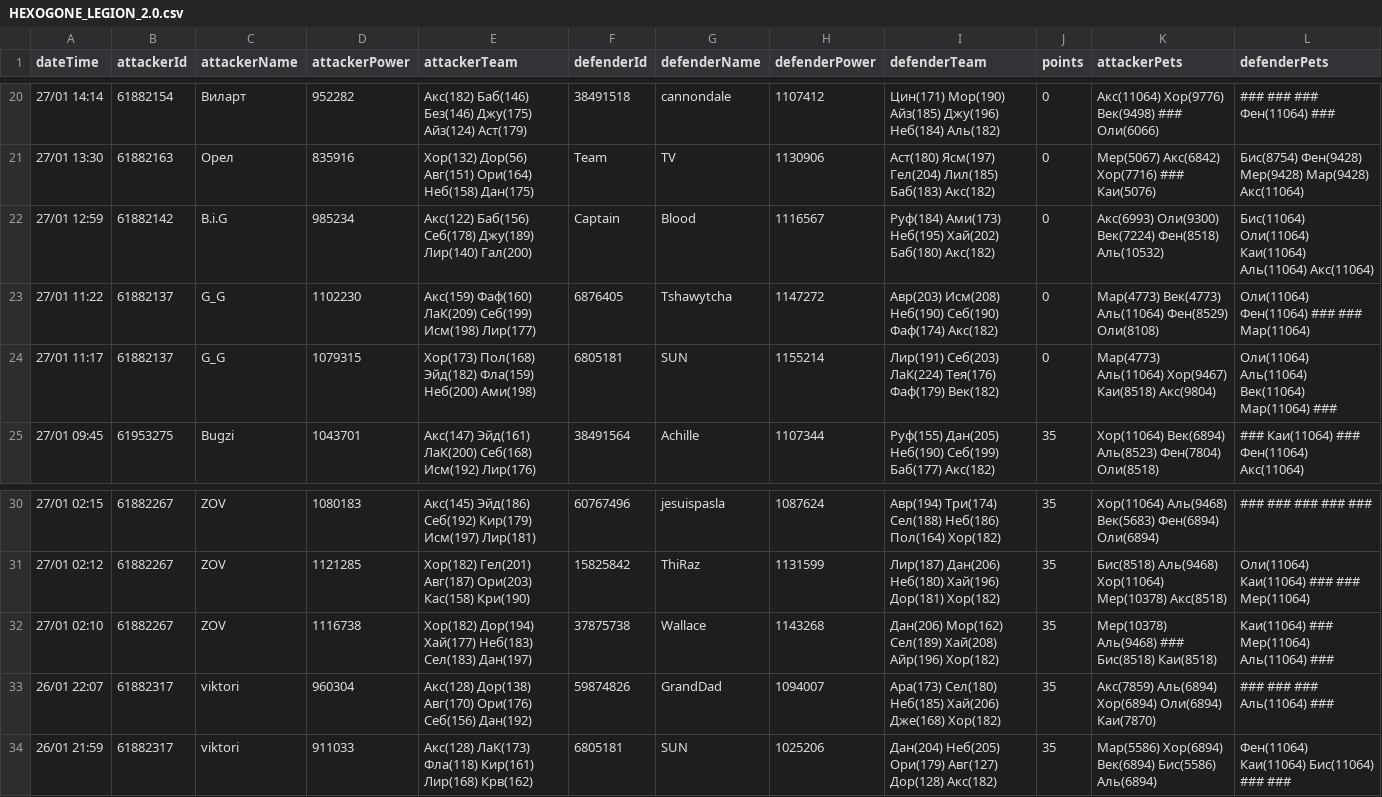
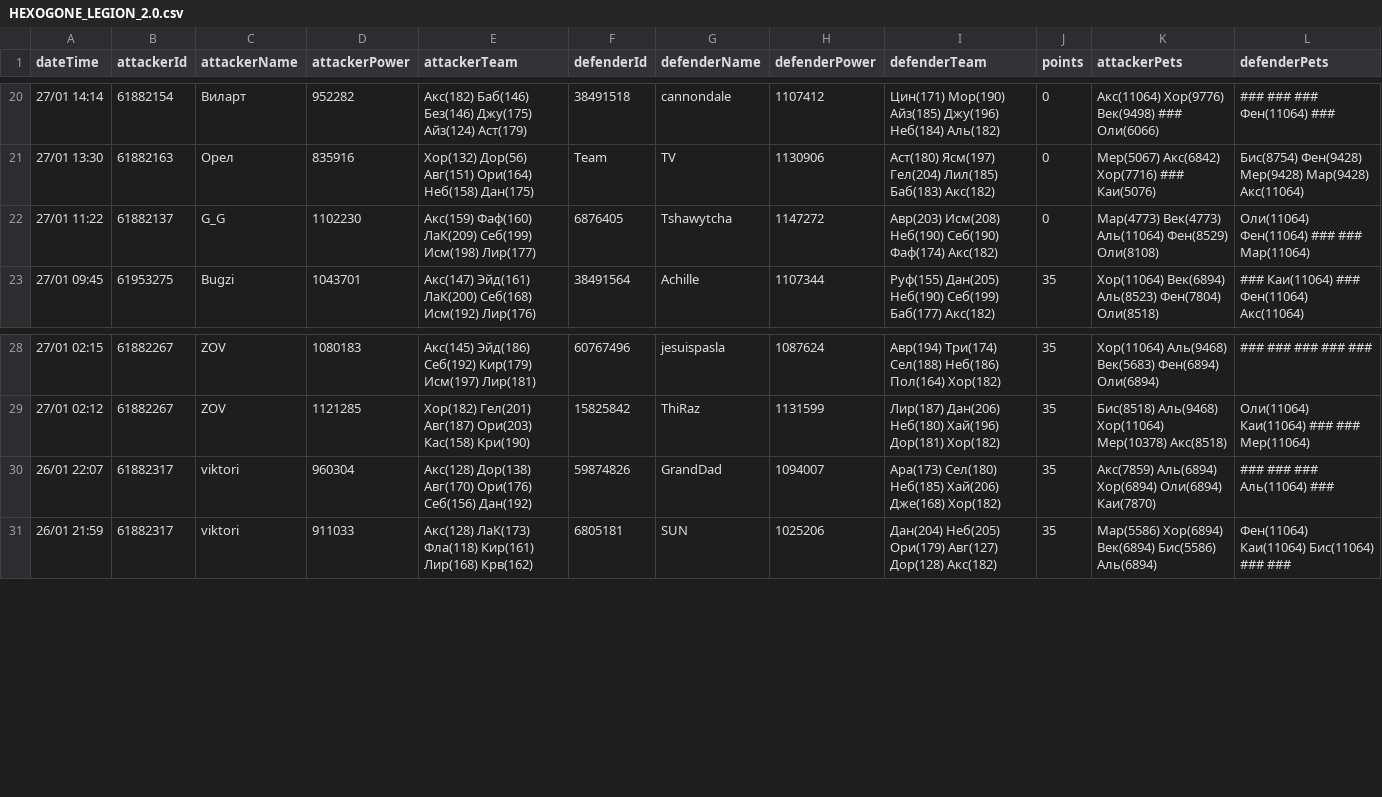
Before and after one commit to zagotovka2000/about, a CSV file: public/smBattle/processed/HEXOGONE_LEGION_2.0.csv, drawn as a sheet; only a part is shown, gaps mark what is left out; the diff names each change by its address in the sheet, - before the commit and + after, or states it on an @@ line.

```diff
--- a/public/smBattle/processed/HEXOGONE_LEGION_2.0.csv
+++ b/public/smBattle/processed/HEXOGONE_LEGION_2.0.csv
-row 22: 27/01 12:59 | 61882142 | B.i.G | 985234 | Акс(122) Баб(156) Себ(178) Джу(189) Лир(140) Гал(200) | Captain | Blood | 1116567 | Руф(184) Ами(173) Неб(195) Хай(202) Баб(180) Акс(182) | 0 | Акс(6993) Оли(9300) Век(7224) Фен(8518) Аль(10532) | Бис(11064) Оли(11064) Каи(11064) Аль(11064) Акс(11064)
-row 24: 27/01 11:17 | 61882137 | G_G | 1079315 | Хор(173) Пол(168) Эйд(182) Фла(159) Неб(200) Ами(198) | 6805181 | SUN | 1155214 | Лир(191) Себ(203) ЛаК(224) Тея(176) Фаф(179) Век(182) | 0 | Мар(4773) Аль(11064) Хор(9467) Каи(8518) Акс(9804) | Оли(11064) Аль(11064) Век(11064) Мар(11064) ###
-row 32: 27/01 02:10 | 61882267 | ZOV | 1116738 | Хор(182) Дор(194) Хай(177) Неб(183) Сел(183) Дан(197) | 37875738 | Wallace | 1143268 | Дан(206) Мор(162) Сел(189) Хай(208) Айр(196) Хор(182) | 35 | Мер(10378) Аль(9468) ### Бис(8518) Каи(8518) | Каи(11064) ### Мер(11064) Аль(11064) ###
```
Also changed, not shown: public/smBattle/processed/RISING SUN .csv, public/smBattle/processed/Ya-Nolja.csv, 35 other files.
